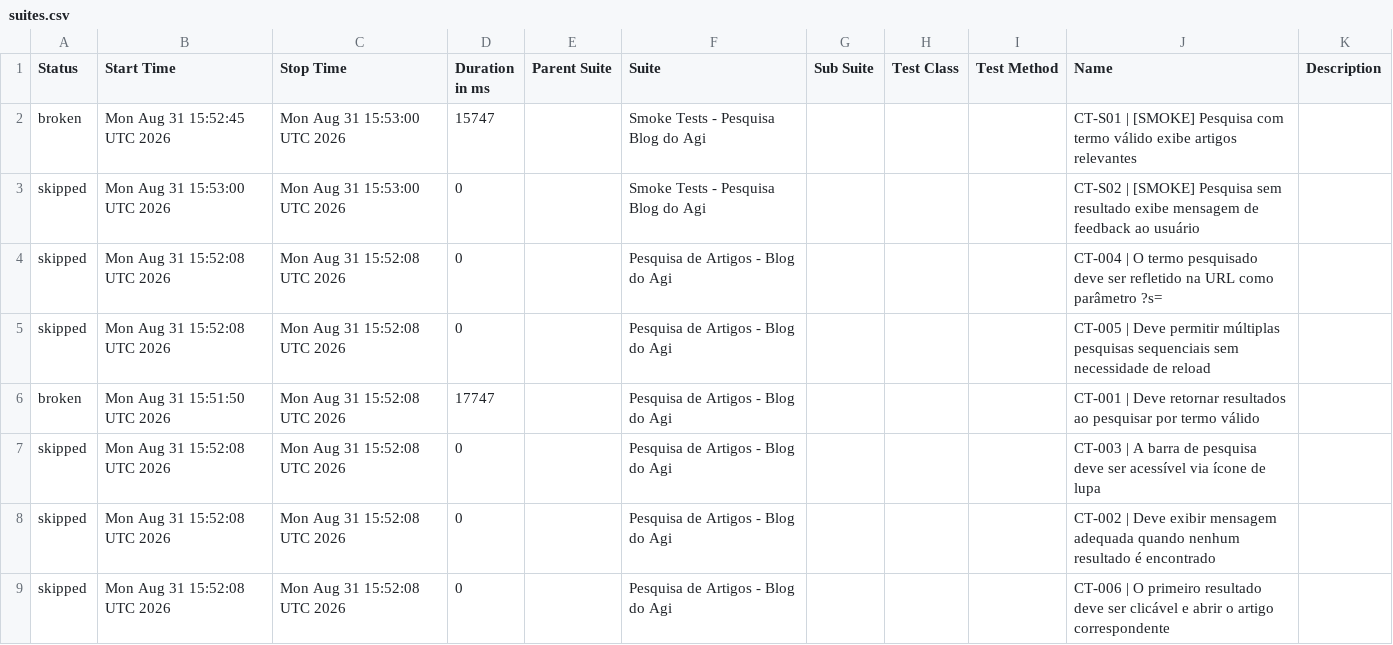
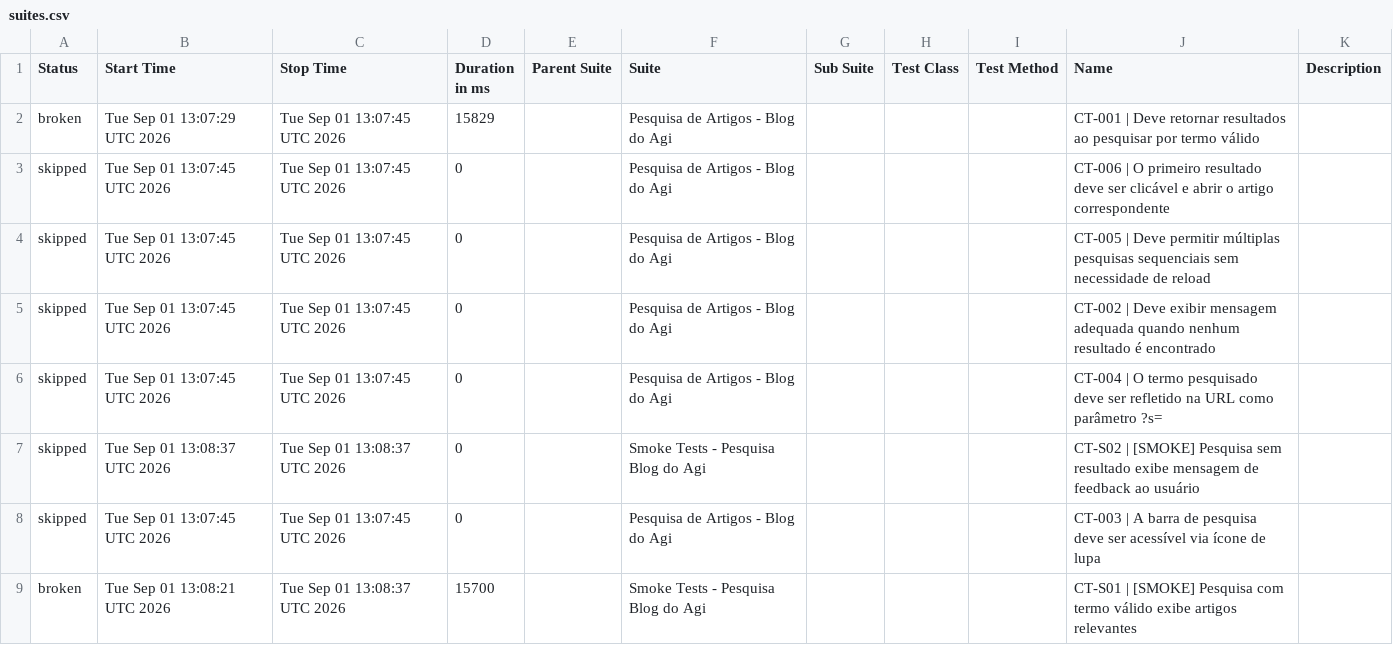
Before and after one commit to FranciscoGeorgeR/blogdoagi-cypress-tests, a CSV file: data/suites.csv, drawn as a sheet.

```diff
--- a/data/suites.csv
+++ b/data/suites.csv
@@ -1,9 +1,9 @@
 "Status","Start Time","Stop Time","Duration in ms","Parent Suite","Suite","Sub Suite","Test Class","Test Method","Name","Description"
-"broken","Mon Aug 31 15:52:45 UTC 2026","Mon Aug 31 15:53:00 UTC 2026","15747","","Smoke Tests - Pesquisa Blog do Agi","","","","CT-S01 | [SMOKE] Pesquisa com termo válido exibe artigos relevantes",""
-"skipped","Mon Aug 31 15:53:00 UTC 2026","Mon Aug 31 15:53:00 UTC 2026","0","","Smoke Tests - Pesquisa Blog do Agi","","","","CT-S02 | [SMOKE] Pesquisa sem resultado exibe mensagem de feedback ao usuário",""
-"skipped","Mon Aug 31 15:52:08 UTC 2026","Mon Aug 31 15:52:08 UTC 2026","0","","Pesquisa de Artigos - Blog do Agi","","","","CT-004 | O termo pesquisado deve ser refletido na URL como parâmetro ?s=",""
-"skipped","Mon Aug 31 15:52:08 UTC 2026","Mon Aug 31 15:52:08 UTC 2026","0","","Pesquisa de Artigos - Blog do Agi","","","","CT-005 | Deve permitir múltiplas pesquisas sequenciais sem necessidade de reload",""
-"broken","Mon Aug 31 15:51:50 UTC 2026","Mon Aug 31 15:52:08 UTC 2026","17747","","Pesquisa de Artigos - Blog do Agi","","","","CT-001 | Deve retornar resultados ao pesquisar por termo válido",""
-"skipped","Mon Aug 31 15:52:08 UTC 2026","Mon Aug 31 15:52:08 UTC 2026","0","","Pesquisa de Artigos - Blog do Agi","","","","CT-003 | A barra de pesquisa deve ser acessível via ícone de lupa",""
-"skipped","Mon Aug 31 15:52:08 UTC 2026","Mon Aug 31 15:52:08 UTC 2026","0","","Pesquisa de Artigos - Blog do Agi","","","","CT-002 | Deve exibir mensagem adequada quando nenhum resultado é encontrado",""
-"skipped","Mon Aug 31 15:52:08 UTC 2026","Mon Aug 31 15:52:08 UTC 2026","0","","Pesquisa de Artigos - Blog do Agi","","","","CT-006 | O primeiro resultado deve ser clicável e abrir o artigo correspondente",""
+"broken","Tue Sep 01 13:07:29 UTC 2026","Tue Sep 01 13:07:45 UTC 2026","15829","","Pesquisa de Artigos - Blog do Agi","","","","CT-001 | Deve retornar resultados ao pesquisar por termo válido",""
+"skipped","Tue Sep 01 13:07:45 UTC 2026","Tue Sep 01 13:07:45 UTC 2026","0","","Pesquisa de Artigos - Blog do Agi","","","","CT-006 | O primeiro resultado deve ser clicável e abrir o artigo correspondente",""
+"skipped","Tue Sep 01 13:07:45 UTC 2026","Tue Sep 01 13:07:45 UTC 2026","0","","Pesquisa de Artigos - Blog do Agi","","","","CT-005 | Deve permitir múltiplas pesquisas sequenciais sem necessidade de reload",""
+"skipped","Tue Sep 01 13:07:45 UTC 2026","Tue Sep 01 13:07:45 UTC 2026","0","","Pesquisa de Artigos - Blog do Agi","","","","CT-002 | Deve exibir mensagem adequada quando nenhum resultado é encontrado",""
+"skipped","Tue Sep 01 13:07:45 UTC 2026","Tue Sep 01 13:07:45 UTC 2026","0","","Pesquisa de Artigos - Blog do Agi","","","","CT-004 | O termo pesquisado deve ser refletido na URL como parâmetro ?s=",""
+"skipped","Tue Sep 01 13:08:37 UTC 2026","Tue Sep 01 13:08:37 UTC 2026","0","","Smoke Tests - Pesquisa Blog do Agi","","","","CT-S02 | [SMOKE] Pesquisa sem resultado exibe mensagem de feedback ao usuário",""
+"skipped","Tue Sep 01 13:07:45 UTC 2026","Tue Sep 01 13:07:45 UTC 2026","0","","Pesquisa de Artigos - Blog do Agi","","","","CT-003 | A barra de pesquisa deve ser acessível via ícone de lupa",""
+"broken","Tue Sep 01 13:08:21 UTC 2026","Tue Sep 01 13:08:37 UTC 2026","15700","","Smoke Tests - Pesquisa Blog do Agi","","","","CT-S01 | [SMOKE] Pesquisa com termo válido exibe artigos relevantes",""
```
Also changed, not shown: 55 other files.
